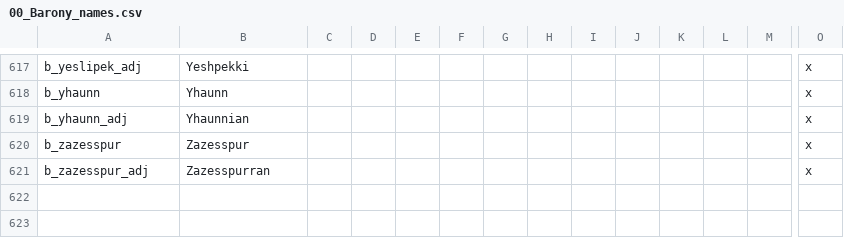
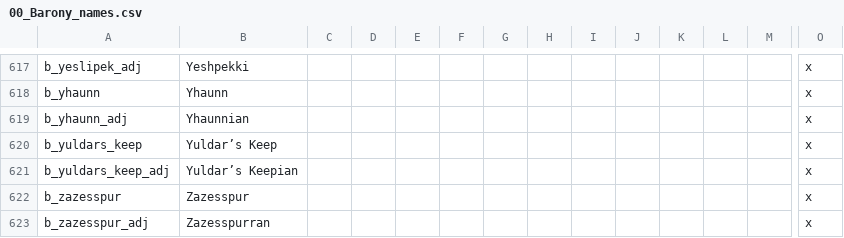
Before and after one commit to chriscohen/ck2-forgottenkings, a CSV file: ForgottenRealms/localisation/00_Barony_names.csv, drawn as a sheet; only a part is shown, gaps mark what is left out; rows hold the shown columns only; the diff names each change by its address in the sheet, - before the commit and + after, or states it on an @@ line.

```diff
--- a/ForgottenRealms/localisation/00_Barony_names.csv
+++ b/ForgottenRealms/localisation/00_Barony_names.csv
+row 620: b_yuldars_keep | Yuldar’s Keep |  |  |  |  |  |  |  |  |  |  |  | x
+row 621: b_yuldars_keep_adj | Yuldar’s Keepian |  |  |  |  |  |  |  |  |  |  |  | x
```
Also changed, not shown: ForgottenRealms/localisation/00_County_names.csv, ForgottenRealms/localisation/00_Province_names.csv, 4 other files.
